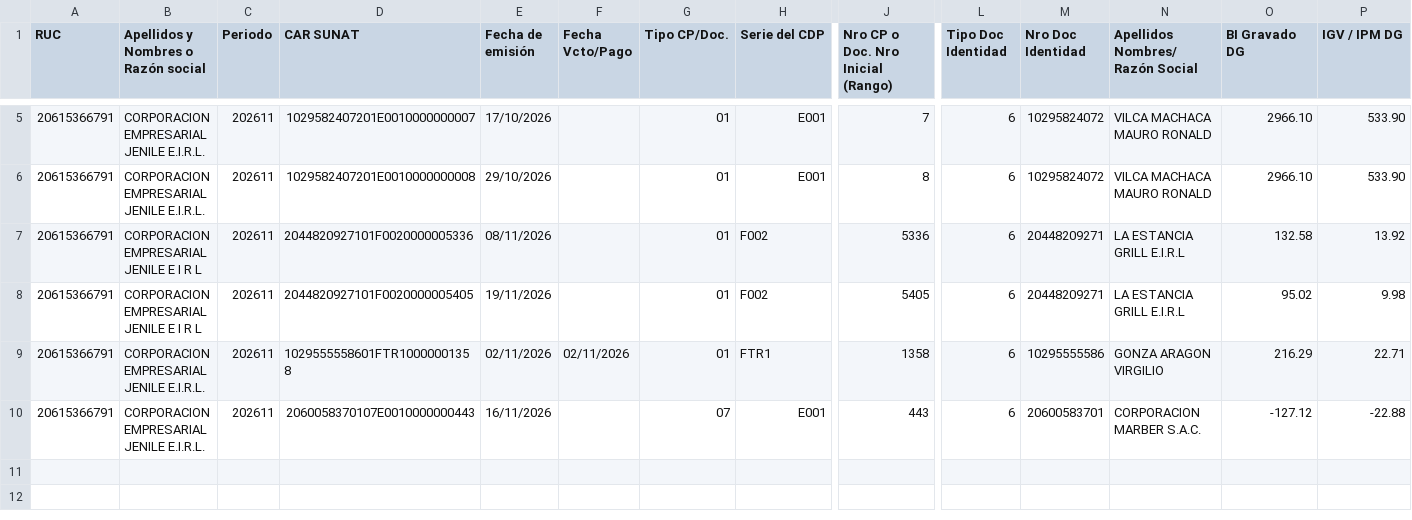
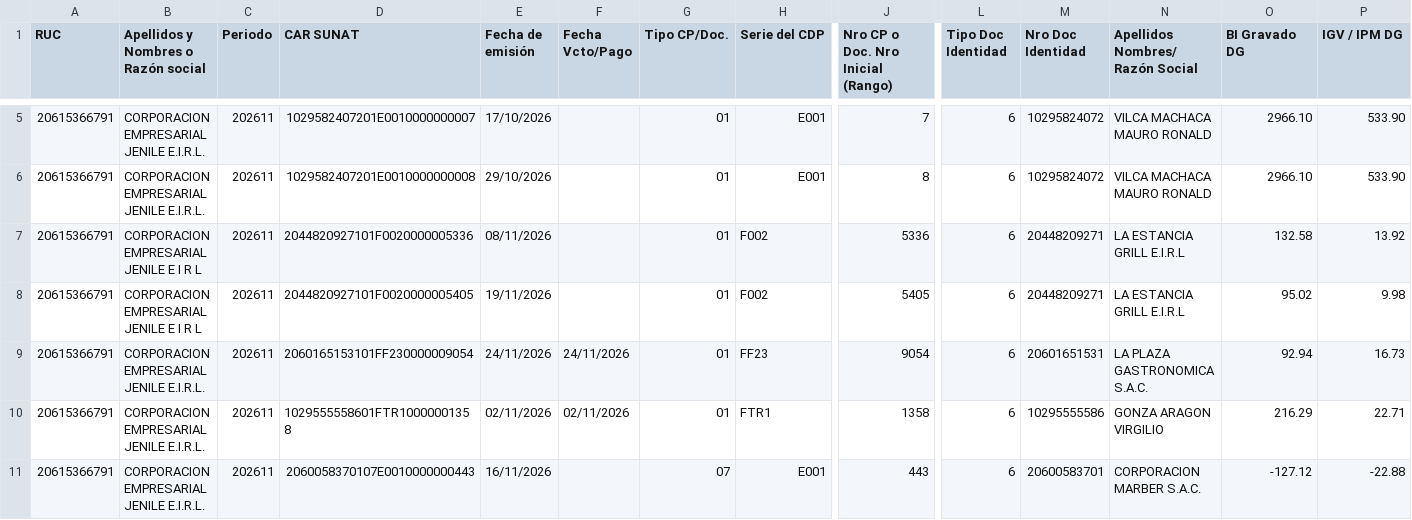
Before and after one commit to Aquivan/Claude, a CSV file: sire/20615366791/historico/202611/reporte_parseado.csv, drawn as a sheet; only a part is shown, gaps mark what is left out; rows hold the shown columns only; the diff names each change by its address in the sheet, - before the commit and + after, or states it on an @@ line.

```diff
--- a/sire/20615366791/historico/202611/reporte_parseado.csv
+++ b/sire/20615366791/historico/202611/reporte_parseado.csv
+row 9: 20615366791 | CORPORACION EMPRESARIAL JENILE E.I.R.L. | 202611 | 2060165153101FF230000009054 | 24/11/2026 | 24/11/2026 | 01 | FF23 | 9054 | 6 | 20601651531 | LA PLAZA GASTRONOMICA S.A.C. | 92.94 | 16.73
```
Also changed, not shown: sire/20615366791/facturas.csv, sire/20615366791/historico/202611/compras_propuesta.csv, 9 other files.
